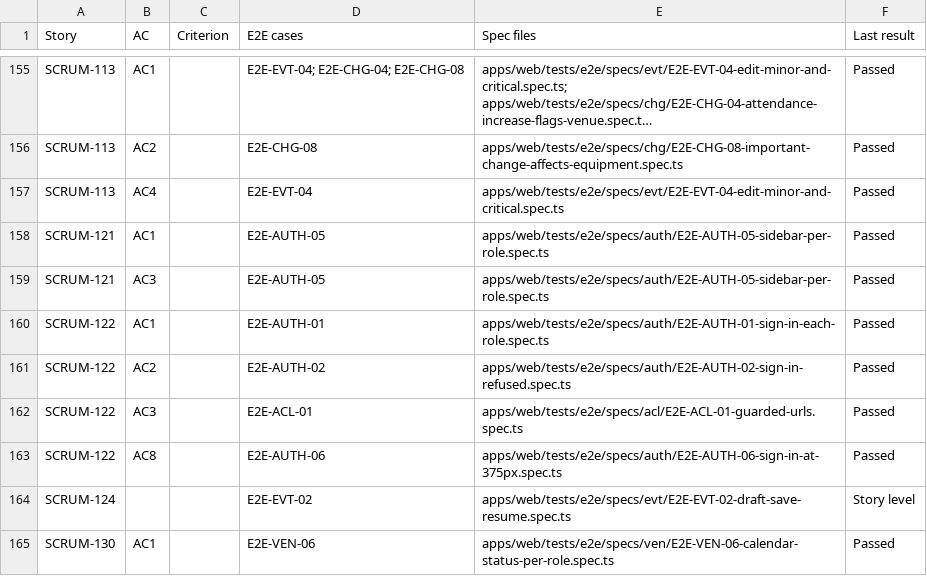
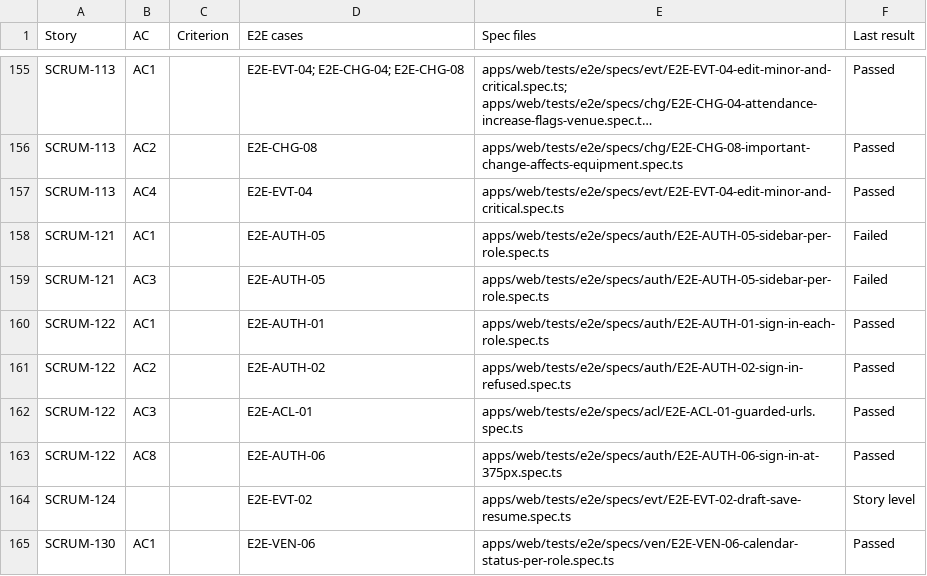
Before and after one commit to danjaii/SPM-T5, a CSV file: docs/testing/e2e/03-traceability-matrix.csv, drawn as a sheet; only a part is shown, gaps mark what is left out; long unchanged cells end in ….

```diff
--- a/docs/testing/e2e/03-traceability-matrix.csv
+++ b/docs/testing/e2e/03-traceability-matrix.csv
@@ -157,4 +157,4 @@ SCRUM-113,AC2,,E2E-CHG-08,apps/web/tests/e2e/specs/chg/E2E-CHG-08-important-chan
 SCRUM-113,AC4,,E2E-EVT-04,apps/web/tests/e2e/specs/evt/E2E-EVT-04-edit-minor-and-critical.spec.ts,Passed
-SCRUM-121,AC1,,E2E-AUTH-05,apps/web/tests/e2e/specs/auth/E2E-AUTH-05-sidebar-per-role.spec.ts,Passed
-SCRUM-121,AC3,,E2E-AUTH-05,apps/web/tests/e2e/specs/auth/E2E-AUTH-05-sidebar-per-role.spec.ts,Passed
+SCRUM-121,AC1,,E2E-AUTH-05,apps/web/tests/e2e/specs/auth/E2E-AUTH-05-sidebar-per-role.spec.ts,Failed
+SCRUM-121,AC3,,E2E-AUTH-05,apps/web/tests/e2e/specs/auth/E2E-AUTH-05-sidebar-per-role.spec.ts,Failed
 SCRUM-122,AC1,,E2E-AUTH-01,apps/web/tests/e2e/specs/auth/E2E-AUTH-01-sign-in-each-role.spec.ts,Passed
```
Also changed, not shown: docs/testing/e2e/02-test-cases.csv, 18 other files.
